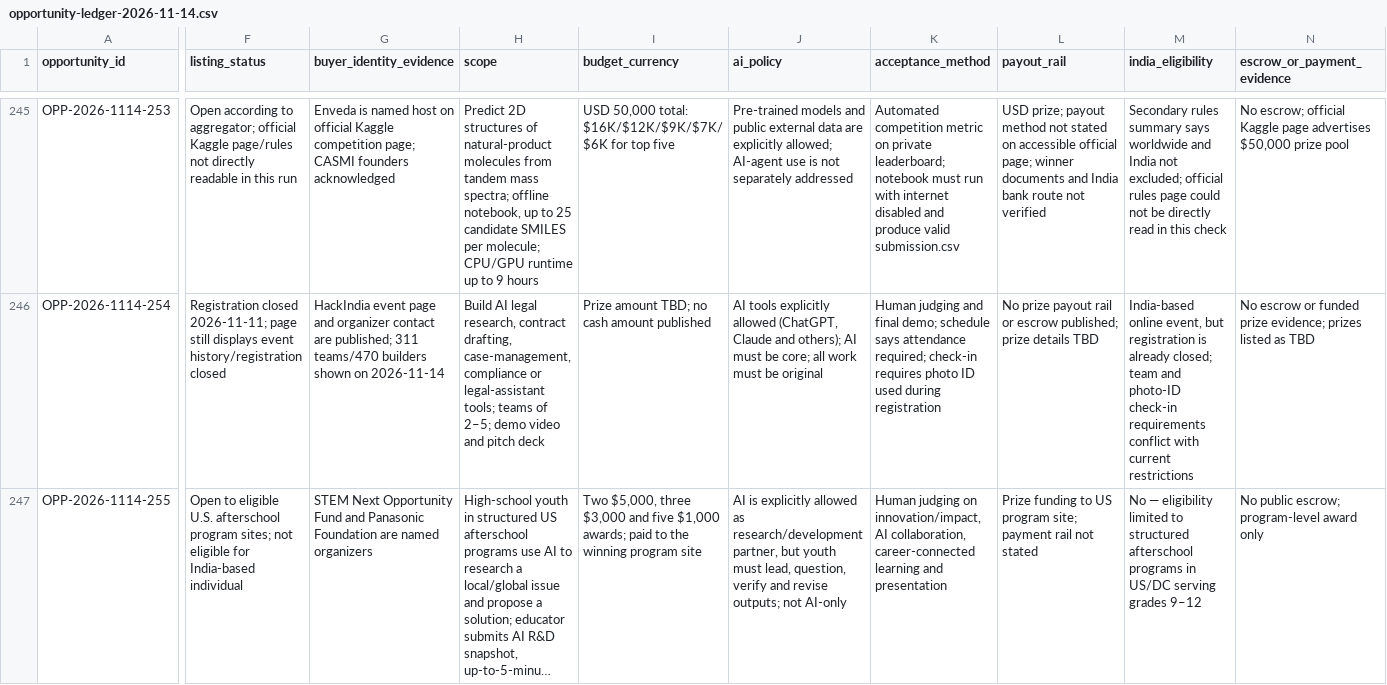
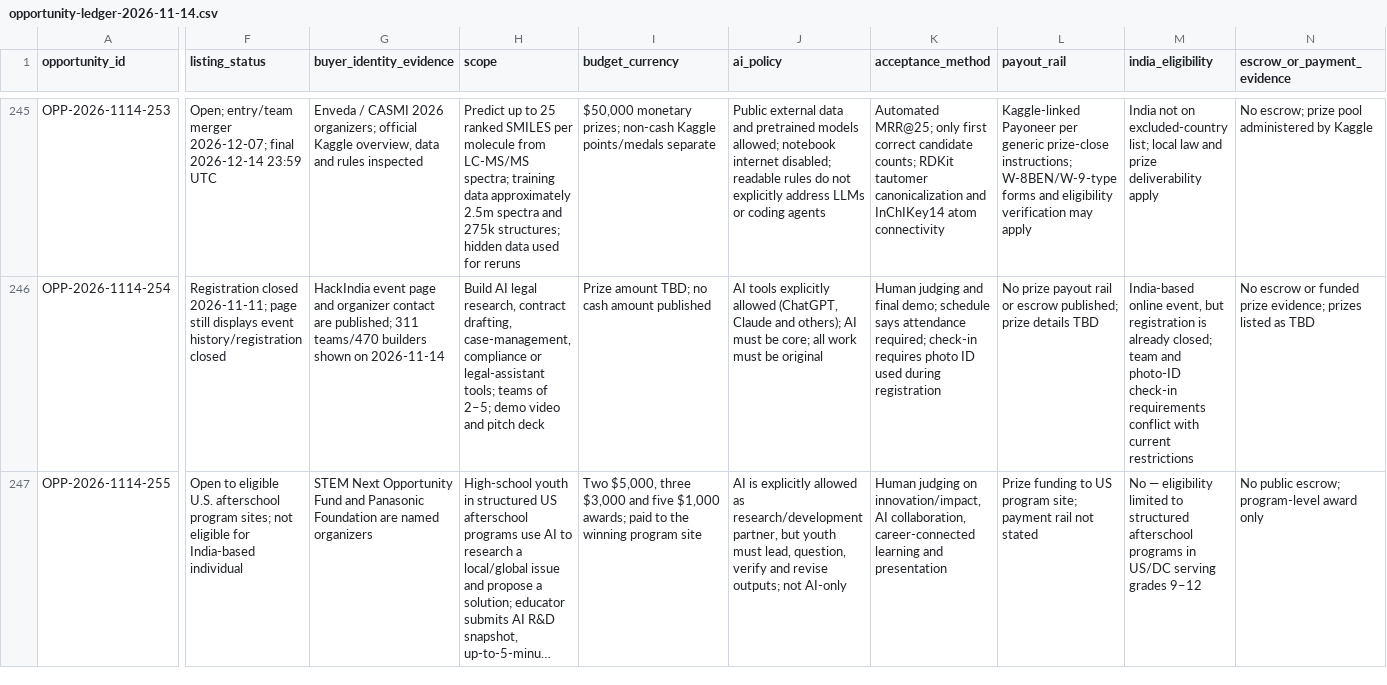
Before and after one commit to ajofus1-hub/workflow-radar, a CSV file: research/revenue-scout/opportunity-ledger-2026-11-14.csv, drawn as a sheet; only a part is shown, gaps mark what is left out; long unchanged cells end in …; the diff covers the shown part only; the diff names each change by its address in the sheet, - before the commit and + after, or states it on an @@ line.

Commit message:
Verify Google Quantum, Smart Buildings and Enveda competitions — run 21

```diff
--- a/research/revenue-scout/opportunity-ledger-2026-11-14.csv
+++ b/research/revenue-scout/opportunity-ledger-2026-11-14.csv
-F245 (listing_status): Open according to aggregator; official Kaggle page/rules not directly readable in this run
+F245 (listing_status): Open; entry/team merger 2026-12-07; final 2026-12-14 23:59 UTC
-G245 (buyer_identity_evidence): Enveda is named host on official Kaggle competition page; CASMI founders acknowledged
+G245 (buyer_identity_evidence): Enveda / CASMI 2026 organizers; official Kaggle overview, data and rules inspected
-H245 (scope): Predict 2D structures of natural-product molecules from tandem mass spectra; offline notebook, up to 25 candidate SMILES per molecule; CPU/GPU runtime up to 9 hours
+H245 (scope): Predict up to 25 ranked SMILES per molecule from LC-MS/MS spectra; training data approximately 2.5m spectra and 275k structures; hidden data used for reruns
-I245 (budget_currency): USD 50,000 total: $16K/$12K/$9K/$7K/$6K for top five
+I245 (budget_currency): $50,000 monetary prizes; non-cash Kaggle points/medals separate
-J245 (ai_policy): Pre-trained models and public external data are explicitly allowed; AI-agent use is not separately addressed
+J245 (ai_policy): Public external data and pretrained models allowed; notebook internet disabled; readable rules do not explicitly address LLMs or coding agents
-K245 (acceptance_method): Automated competition metric on private leaderboard; notebook must run with internet disabled and produce valid submission.csv
+K245 (acceptance_method): Automated MRR@25; only first correct candidate counts; RDKit tautomer canonicalization and InChIKey14 atom connectivity
-L245 (payout_rail): USD prize; payout method not stated on accessible official page; winner documents and India bank route not verified
+L245 (payout_rail): Kaggle-linked Payoneer per generic prize-close instructions; W-8BEN/W-9-type forms and eligibility verification may apply
-M245 (india_eligibility): Secondary rules summary says worldwide and India not excluded; official rules page could not be directly read in this check
+M245 (india_eligibility): India not on excluded-country list; local law and prize deliverability apply
-N245 (escrow_or_payment_evidence): No escrow; official Kaggle page advertises $50,000 prize pool
+N245 (escrow_or_payment_evidence): No escrow; prize pool administered by Kaggle
```
Also changed, not shown: 30 edited cells elsewhere in this file.
